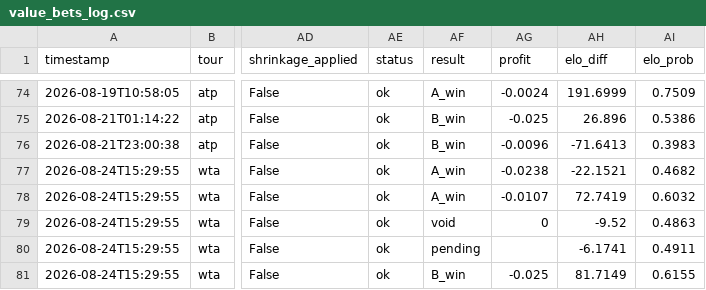
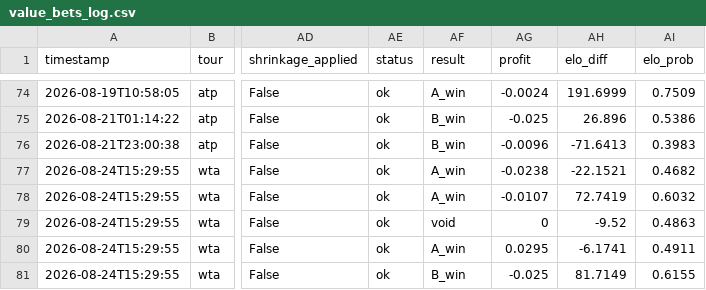
Before and after one commit to CTCLIM4/ia-tenis, a CSV file: data/value_bets_log.csv, drawn as a sheet; only a part is shown, gaps mark what is left out; the diff names each change by its address in the sheet, - before the commit and + after, or states it on an @@ line.

Commit message:
feat(data): settle 1 bet(s) for 2026-08-25, log jornada report

```diff
--- a/data/value_bets_log.csv
+++ b/data/value_bets_log.csv
-AF80 (result): pending
+AF80 (result): A_win
-AG80 (profit): (empty)
+AG80 (profit): 0.0295
```
Also changed, not shown: 1 other file.
